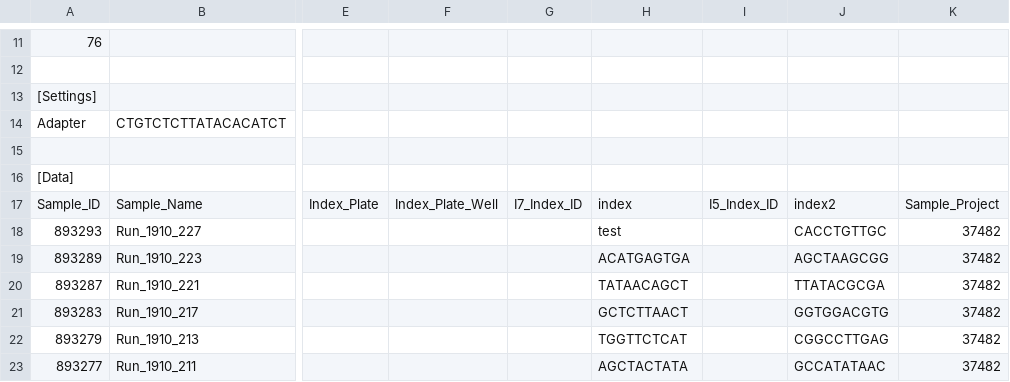
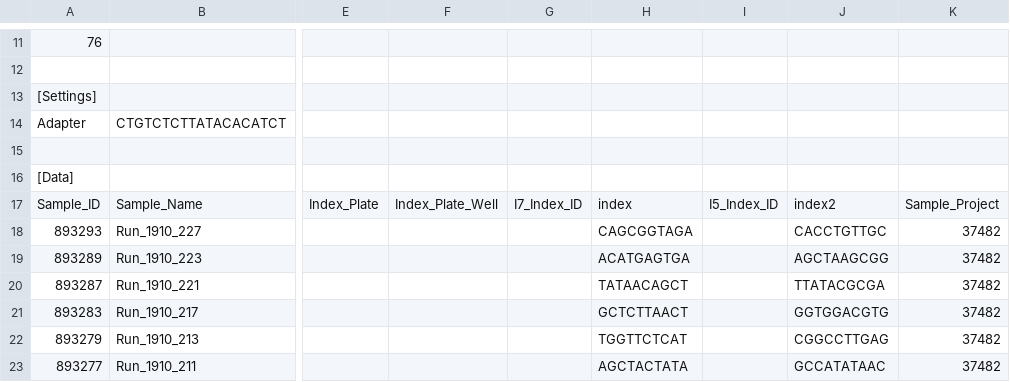
Before and after one commit to GWCustom/bfabric_app_demultiplex, a CSV file: Samplesheet_lane_1.csv, drawn as a sheet; only a part is shown, gaps mark what is left out; the diff names each change by its address in the sheet, - before the commit and + after, or states it on an @@ line.

```diff
--- a/Samplesheet_lane_1.csv
+++ b/Samplesheet_lane_1.csv
-H18: test
+H18: CAGCGGTAGA
```
Also changed, not shown: Samplesheet_lane_2.csv, 2 other files.
